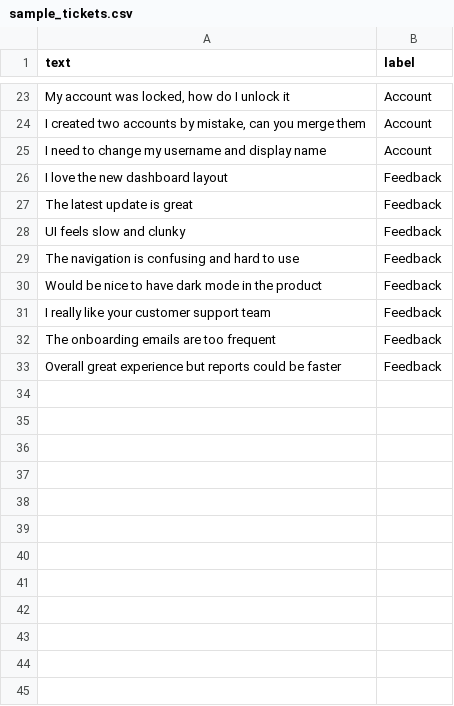
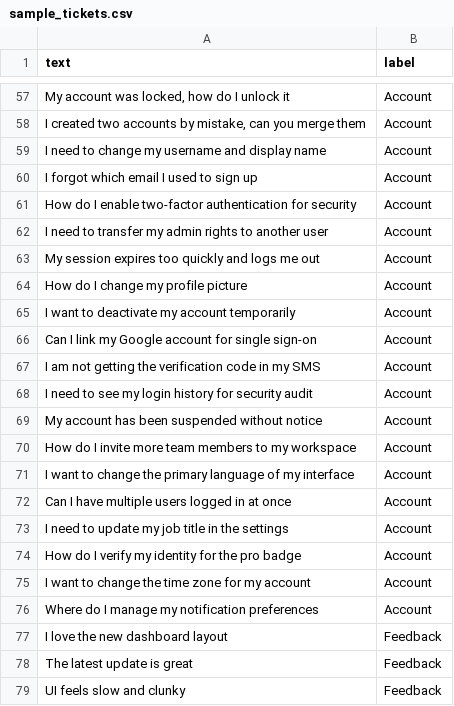
Before and after one commit to Prathamesh-Udoshi/ticket-classifier, a CSV file: data/sample_tickets.csv, drawn as a sheet; only a part is shown, gaps mark what is left out; the shorter side is filled out with more unchanged rows; the diff covers the shown part only; the diff names each change by its address in the sheet, - before the commit and + after, or states it on an @@ line.

```diff
--- a/data/sample_tickets.csv
+++ b/data/sample_tickets.csv
+row 60: I forgot which email I used to sign up | Account
+row 61: How do I enable two-factor authentication for security | Account
+row 62: I need to transfer my admin rights to another user | Account
+row 63: My session expires too quickly and logs me out | Account
+row 64: How do I change my profile picture | Account
+row 65: I want to deactivate my account temporarily | Account
+row 66: Can I link my Google account for single sign-on | Account
+row 67: I am not getting the verification code in my SMS | Account
+row 68: I need to see my login history for security audit | Account
+row 69: My account has been suspended without notice | Account
+row 70: How do I invite more team members to my workspace | Account
+row 71: I want to change the primary language of my interface | Account
+row 72: Can I have multiple users logged in at once | Account
+row 73: I need to update my job title in the settings | Account
+row 74: How do I verify my identity for the pro badge | Account
+row 75: I want to change the time zone for my account | Account
+row 76: Where do I manage my notification preferences | Account
```
Also changed, not shown: 51 added rows elsewhere in this file.
